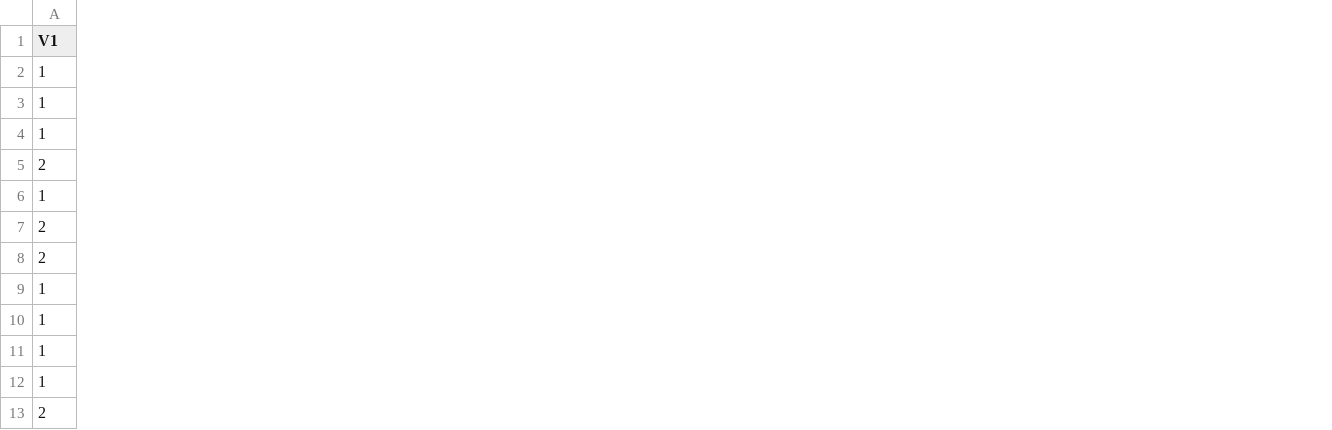
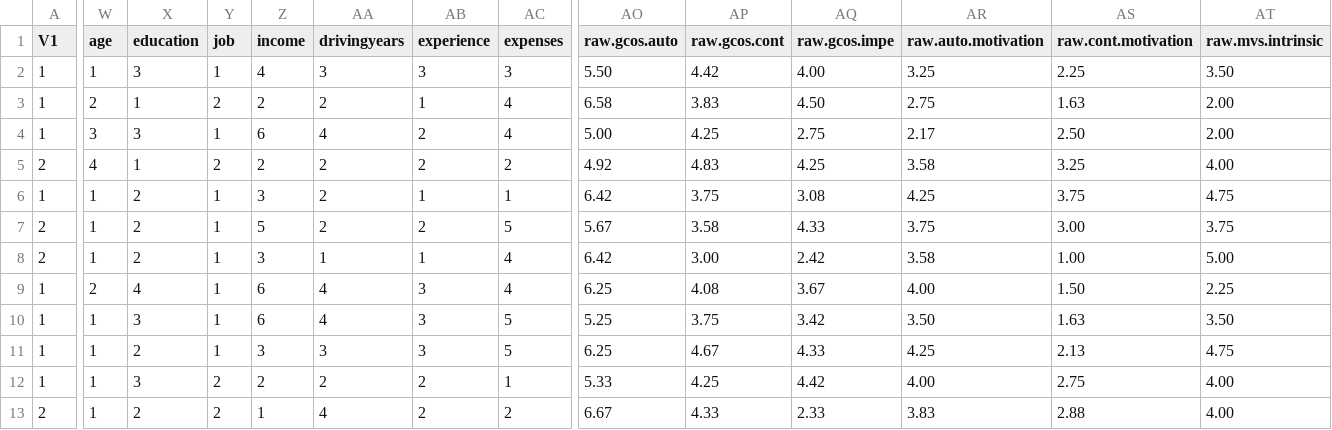
Before and after one commit to brianehenyo/navigo-pretrip-analysis, a CSV file: pc-highlow.csv, drawn as a sheet; only a part is shown, gaps mark what is left out; the diff covers the shown part only; the diff names each change by its address in the sheet, - before the commit and + after, or states it on an @@ line.

```diff
--- a/pc-highlow.csv
+++ b/pc-highlow.csv
+column W (age), rows 2-13: 1 | 2 | 3 | 4 | 1 | 1 | 1 | 2 | 1 | 1 | 1 | 1
+column X (education), rows 2-13: 3 | 1 | 3 | 1 | 2 | 2 | 2 | 4 | 3 | 2 | 3 | 2
+column Y (job), rows 2-13: 1 | 2 | 1 | 2 | 1 | 1 | 1 | 1 | 1 | 1 | 2 | 2
+column Z (income), rows 2-13: 4 | 2 | 6 | 2 | 3 | 5 | 3 | 6 | 6 | 3 | 2 | 1
+column AA (drivingyears), rows 2-13: 3 | 2 | 4 | 2 | 2 | 2 | 1 | 4 | 4 | 3 | 2 | 4
+column AB (experience), rows 2-13: 3 | 1 | 2 | 2 | 1 | 2 | 1 | 3 | 3 | 3 | 2 | 2
+column AC (expenses), rows 2-13: 3 | 4 | 4 | 2 | 1 | 5 | 4 | 4 | 5 | 5 | 1 | 2
+column AO (raw.gcos.auto), rows 2-13: 5.50 | 6.58 | 5.00 | 4.92 | 6.42 | 5.67 | 6.42 | 6.25 | 5.25 | 6.25 | 5.33 | 6.67
+column AP (raw.gcos.cont), rows 2-13: 4.42 | 3.83 | 4.25 | 4.83 | 3.75 | 3.58 | 3.00 | 4.08 | 3.75 | 4.67 | 4.25 | 4.33
+column AQ (raw.gcos.impe), rows 2-13: 4.00 | 4.50 | 2.75 | 4.25 | 3.08 | 4.33 | 2.42 | 3.67 | 3.42 | 4.33 | 4.42 | 2.33
+column AR (raw.auto.motivation), rows 2-13: 3.25 | 2.75 | 2.17 | 3.58 | 4.25 | 3.75 | 3.58 | 4.00 | 3.50 | 4.25 | 4.00 | 3.83
+column AS (raw.cont.motivation), rows 2-13: 2.25 | 1.63 | 2.50 | 3.25 | 3.75 | 3.00 | 1.00 | 1.50 | 1.63 | 2.13 | 2.75 | 2.88
+column AT (raw.mvs.intrinsic), rows 2-13: 3.50 | 2.00 | 2.00 | 4.00 | 4.75 | 3.75 | 5.00 | 2.25 | 3.50 | 4.75 | 4.00 | 4.00
```
Also changed, not shown: 5 added columns elsewhere in this file, 2 other files.
